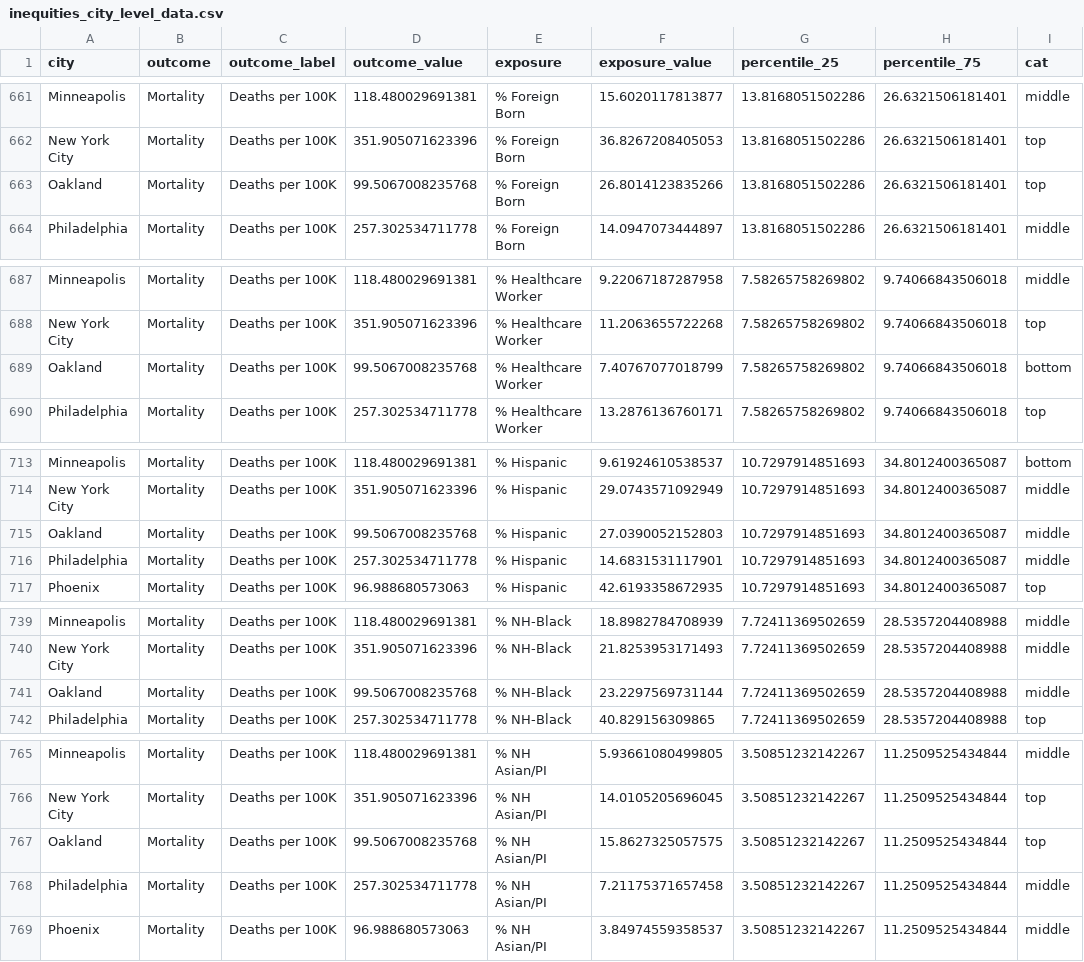
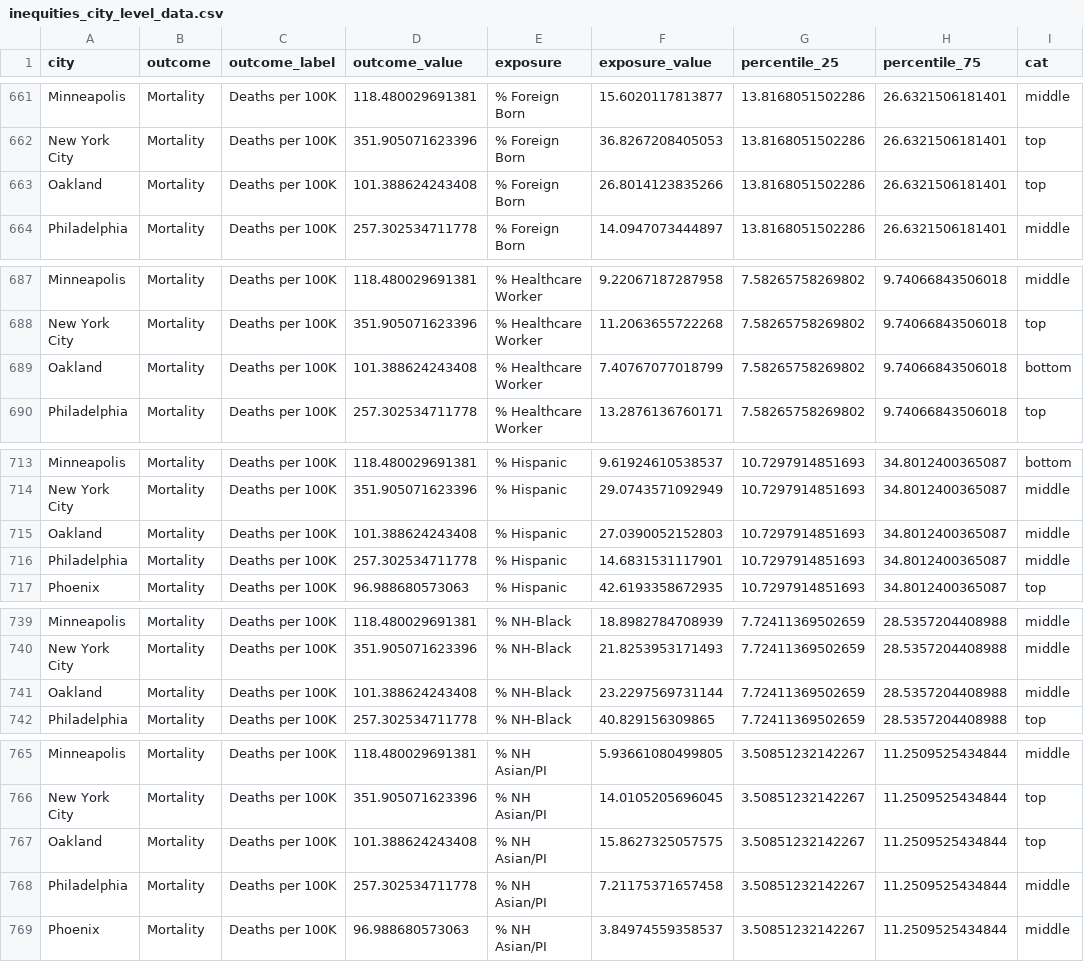
Before and after one commit to Drexel-UHC/covid_inequities_project, a CSV file: Outcomes/inequities/inequities_city_level_data.csv, drawn as a sheet; only a part is shown, gaps mark what is left out; the diff covers the shown part only; the diff names each change by its address in the sheet, - before the commit and + after, or states it on an @@ line.

```diff
--- a/Outcomes/inequities/inequities_city_level_data.csv
+++ b/Outcomes/inequities/inequities_city_level_data.csv
-D663 (outcome_value): 99.5067008235768
+D663 (outcome_value): 101.388624243408
-D689 (outcome_value): 99.5067008235768
+D689 (outcome_value): 101.388624243408
-D715 (outcome_value): 99.5067008235768
+D715 (outcome_value): 101.388624243408
-D741 (outcome_value): 99.5067008235768
+D741 (outcome_value): 101.388624243408
-D767 (outcome_value): 99.5067008235768
+D767 (outcome_value): 101.388624243408
```
Also changed, not shown: 18 edited cells elsewhere in this file, Outcomes/inequities/inequities_city_level.csv, Outcomes/inequities/inequities_zcta_level.csv, 4 other files.
